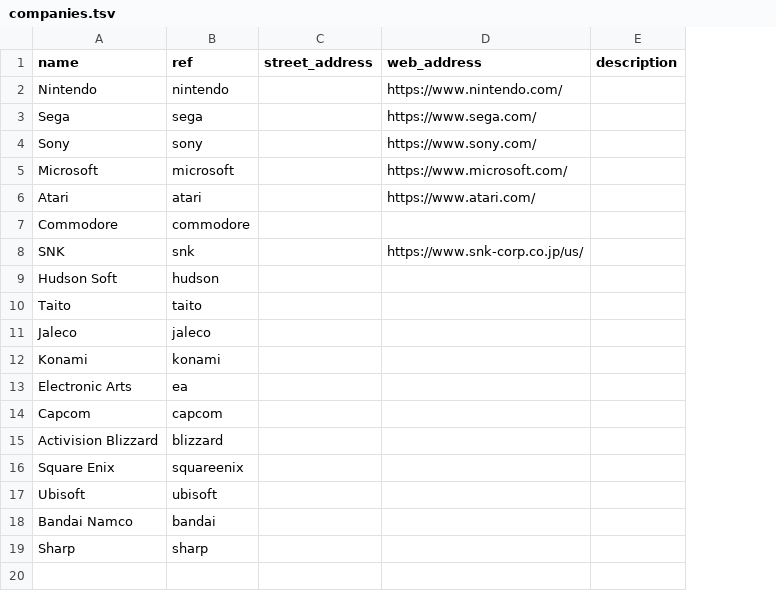
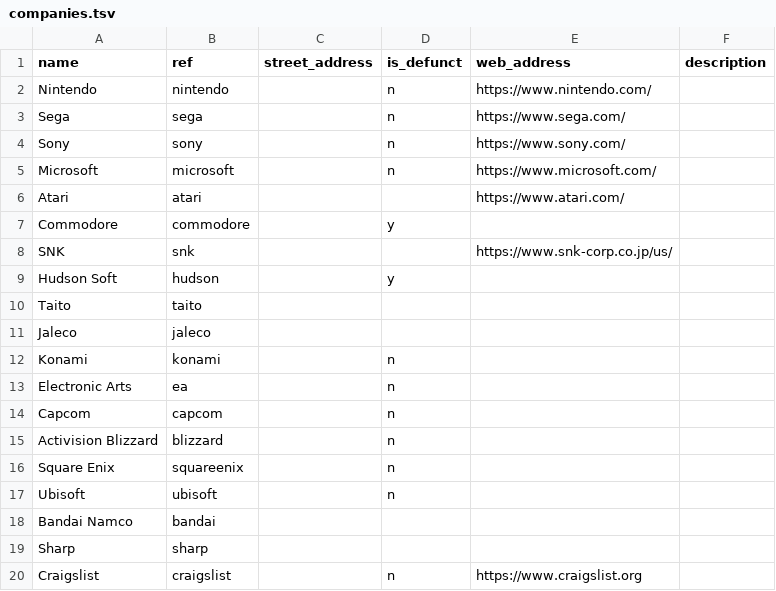
Before and after one commit to nathanalexanderpage/boardwatch_core, a TSV file: data/files/companies.tsv, drawn as a sheet; the diff names each change by its address in the sheet, - before the commit and + after, or states it on an @@ line.

Commit message:
updated data resource files

```diff
--- a/data/files/companies.tsv
+++ b/data/files/companies.tsv
+column D (is_defunct), rows 2-17: n | n | n | n |  | y |  | y |  |  | n | n | n | n | n | n
+row 20: Craigslist | craigslist |  | n | https://www.craigslist.org
```
Also changed, not shown: 1 other file.
